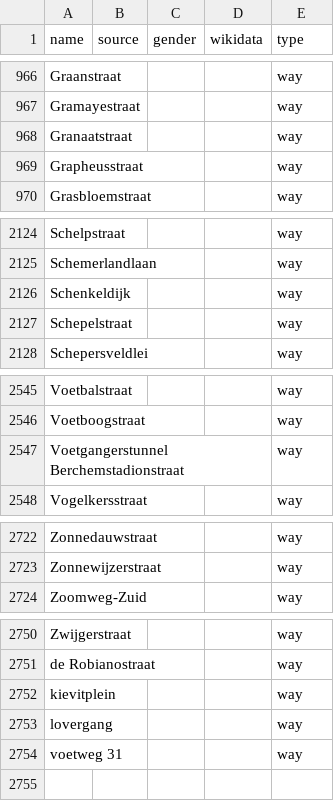
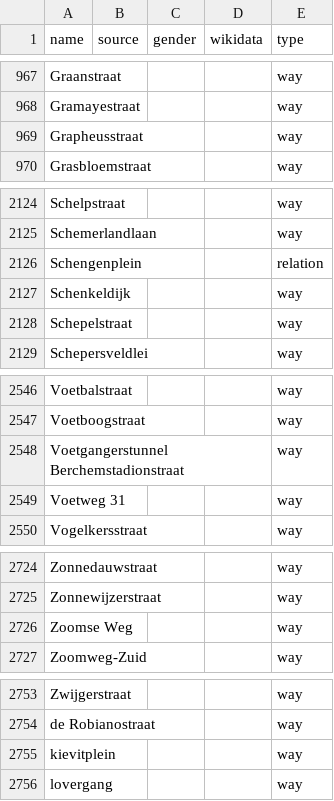
Before and after one commit to EqualStreetNames/equalstreetnames-antwerpen, a CSV file: data/other.csv, drawn as a sheet; only a part is shown, gaps mark what is left out; removed rows and columns are numbered as before the commit, all else as after; the diff covers the shown part only; the diff names each change by its address in the sheet, - before the commit and + after, or states it on an @@ line.

```diff
--- a/data/other.csv
+++ b/data/other.csv
-row 968: Granaatstraat |  |  |  | way
+row 2126: Schengenplein |  |  |  | relation
+row 2549: Voetweg 31 |  |  |  | way
+row 2726: Zoomse Weg |  |  |  | way
-row 2754: voetweg 31 |  |  |  | way
```
Also changed, not shown: 3 added rows and 2 removed rows elsewhere in this file, data/gender.csv, 3 other files.
